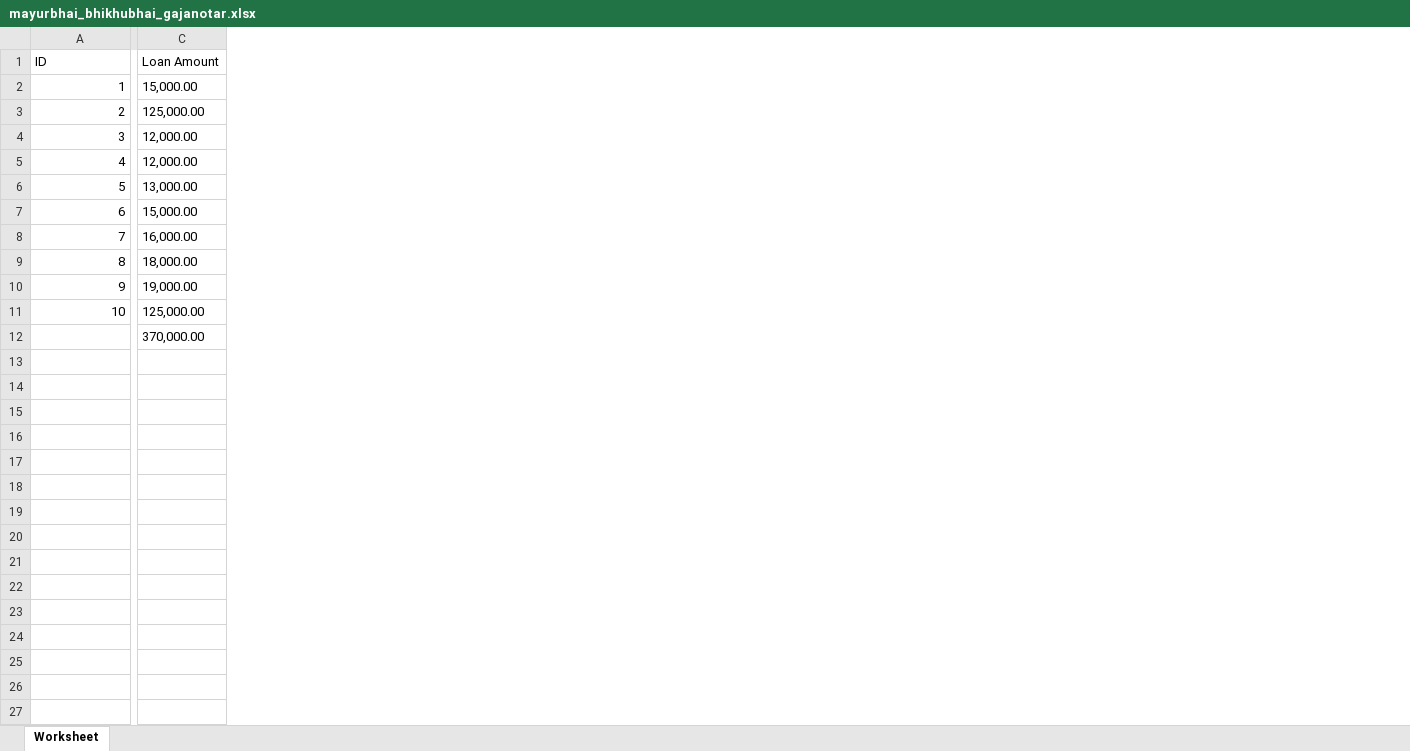
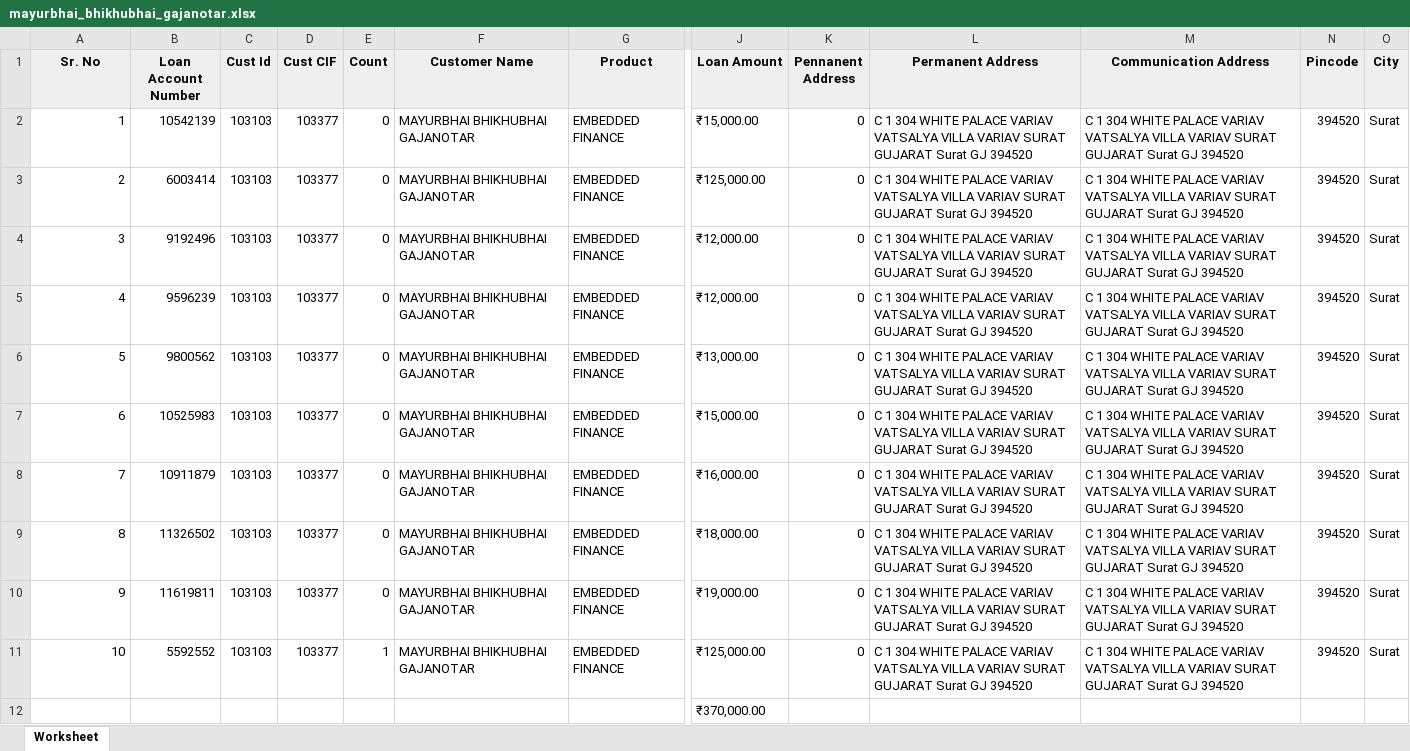
Before and after one commit to harvik1608/idfc, an Excel workbook: public/mayurbhai_bhikhubhai_gajanotar.xlsx, sheet Worksheet, drawn as a sheet; only a part is shown, gaps mark what is left out; values as stored, in another font and other column widths than the file's, no borders; removed rows and columns are numbered as before the commit, all else as after; the diff covers the shown part only; the diff names each change by its address in the sheet, - before the commit and + after, or states it on an @@ line.

Commit message:
remove customer module and made easy step to export

```diff
--- a/public/mayurbhai_bhikhubhai_gajanotar.xlsx (sheet Worksheet)
+++ b/public/mayurbhai_bhikhubhai_gajanotar.xlsx (sheet Worksheet)
+column B (Loan Account Number), rows 2-11: 10542139 | 6003414 | 9192496 | 9596239 | 9800562 | 10525983 | 10911879 | 11326502 | 11619811 | 5592552
+column C (Cust Id), rows 2-11: all 103103
+column D (Cust CIF), rows 2-11: all 103377
+column E (Count), rows 2-11: 0 | 0 | 0 | 0 | 0 | 0 | 0 | 0 | 0 | 1
+column F (Customer Name), rows 2-11: all MAYURBHAI BHIKHUBHAI GAJANOTAR
+column G (Product), rows 2-11: all EMBEDDED FINANCE
-column C (Loan Amount), rows 2-12: 15,000.00 | 125,000.00 | 12,000.00 | 12,000.00 | 13,000.00 | 15,000.00 | 16,000.00 | 18,000.00 | 19,000.00 | 125,000.00 | 370,000.00
+column J (Loan Amount), rows 2-12: ₹15,000.00 | ₹125,000.00 | ₹12,000.00 | ₹12,000.00 | ₹13,000.00 | ₹15,000.00 | ₹16,000.00 | ₹18,000.00 | ₹19,000.00 | ₹125,000.00 | ₹370,000.00
+column K (Pennanent Address), rows 2-11: all 0
+column L (Permanent Address), rows 2-11: all C 1 304 WHITE PALACE VARIAV VATSALYA VILLA VARIAV SURAT GUJARAT Surat GJ 394520
+column M (Communication Address), rows 2-11: all C 1 304 WHITE PALACE VARIAV VATSALYA VILLA VARIAV SURAT GUJARAT Surat GJ 394520
+column N (Pincode), rows 2-11: all 394520
+column O (City), rows 2-11: all Surat
-A1: ID
+A1: Sr. No
@@ A1 fill: none → #EFEFEF, bold: off → on, alignment: left → center @@
```
Also changed, not shown: 9 added columns and cell formats elsewhere in this sheet, 9 other files.
